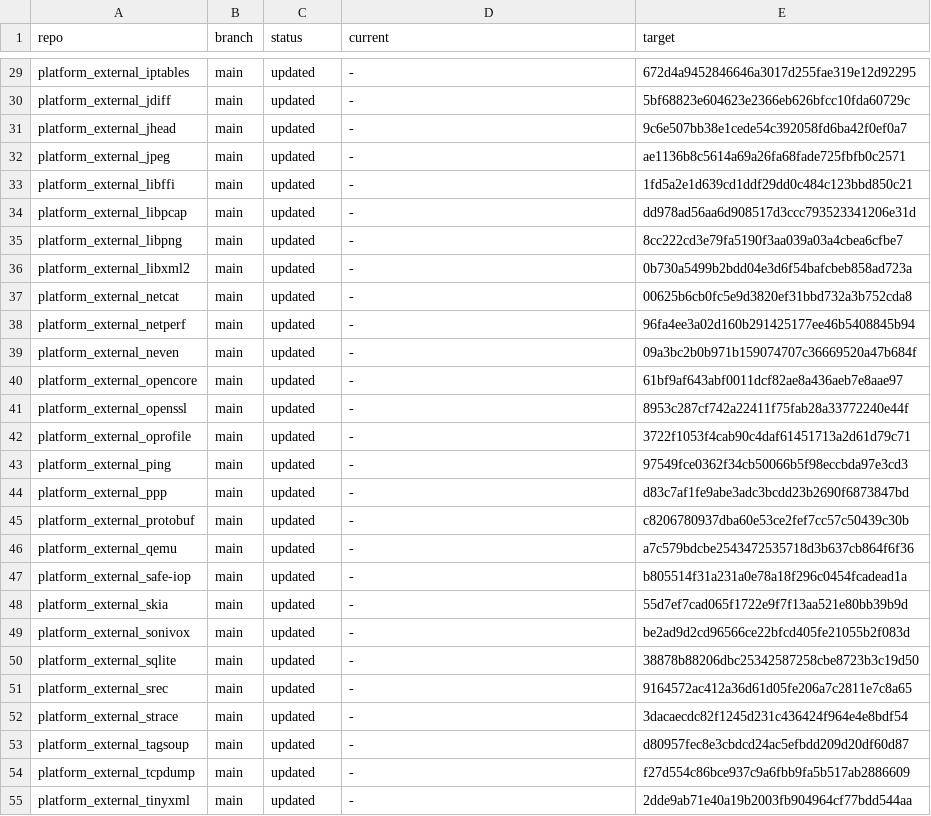
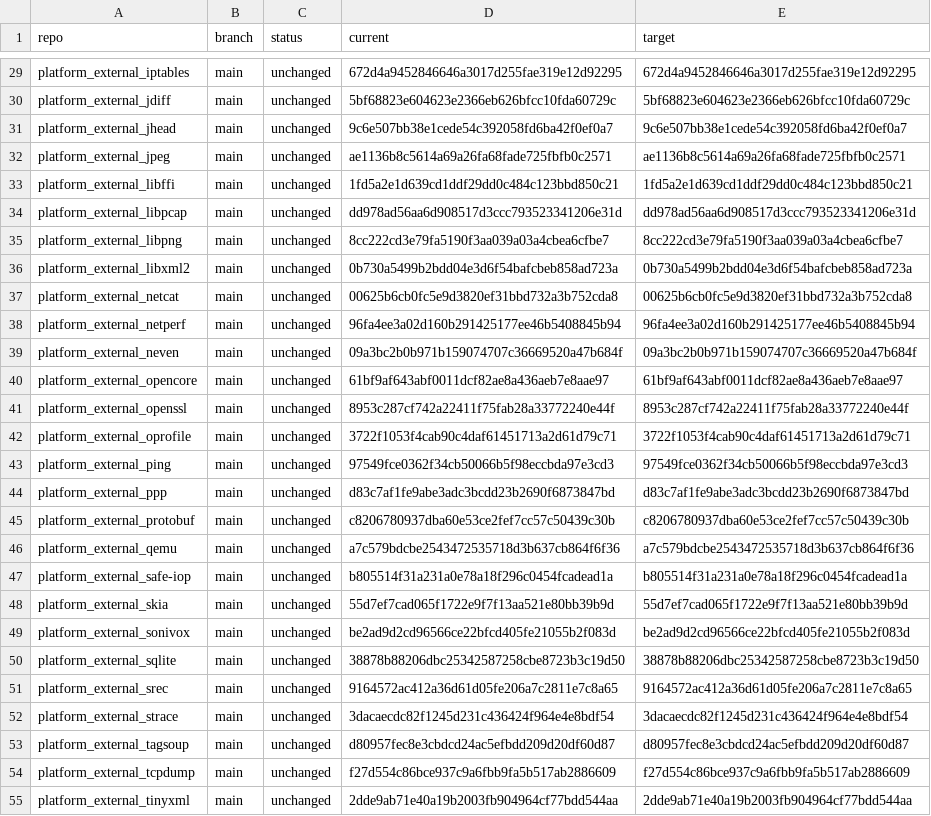
Before and after one commit to Kuhai9801/aosp-mirror-monorepo, a TSV file: manifest/aosp-mirror-lock.tsv, drawn as a sheet; only a part is shown, gaps mark what is left out; the diff covers the shown part only; the diff names each change by its address in the sheet, - before the commit and + after, or states it on an @@ line.

```diff
--- a/manifest/aosp-mirror-lock.tsv
+++ b/manifest/aosp-mirror-lock.tsv
-C29:C55 (status): updated
+C29:C55 (status): unchanged
-D29 (current): -
+D29 (current): 672d4a9452846646a3017d255fae319e12d92295
-D30 (current): -
+D30 (current): 5bf68823e604623e2366eb626bfcc10fda60729c
-D31 (current): -
+D31 (current): 9c6e507bb38e1cede54c392058fd6ba42f0ef0a7
-D32 (current): -
+D32 (current): ae1136b8c5614a69a26fa68fade725fbfb0c2571
-D33 (current): -
+D33 (current): 1fd5a2e1d639cd1ddf29dd0c484c123bbd850c21
-D34 (current): -
+D34 (current): dd978ad56aa6d908517d3ccc793523341206e31d
-D35 (current): -
+D35 (current): 8cc222cd3e79fa5190f3aa039a03a4cbea6cfbe7
-D36 (current): -
+D36 (current): 0b730a5499b2bdd04e3d6f54bafcbeb858ad723a
-D37 (current): -
+D37 (current): 00625b6cb0fc5e9d3820ef31bbd732a3b752cda8
-D38 (current): -
+D38 (current): 96fa4ee3a02d160b291425177ee46b5408845b94
-D39 (current): -
+D39 (current): 09a3bc2b0b971b159074707c36669520a47b684f
-D40 (current): -
+D40 (current): 61bf9af643abf0011dcf82ae8a436aeb7e8aae97
-D41 (current): -
+D41 (current): 8953c287cf742a22411f75fab28a33772240e44f
-D42 (current): -
+D42 (current): 3722f1053f4cab90c4daf61451713a2d61d79c71
-D43 (current): -
+D43 (current): 97549fce0362f34cb50066b5f98eccbda97e3cd3
-D44 (current): -
+D44 (current): d83c7af1fe9abe3adc3bcdd23b2690f6873847bd
-D45 (current): -
+D45 (current): c8206780937dba60e53ce2fef7cc57c50439c30b
-D46 (current): -
+D46 (current): a7c579bdcbe2543472535718d3b637cb864f6f36
-D47 (current): -
+D47 (current): b805514f31a231a0e78a18f296c0454fcadead1a
-D48 (current): -
+D48 (current): 55d7ef7cad065f1722e9f7f13aa521e80bb39b9d
-D49 (current): -
+D49 (current): be2ad9d2cd96566ce22bfcd405fe21055b2f083d
-D50 (current): -
+D50 (current): 38878b88206dbc25342587258cbe8723b3c19d50
-D51 (current): -
+D51 (current): 9164572ac412a36d61d05fe206a7c2811e7c8a65
-D52 (current): -
+D52 (current): 3dacaecdc82f1245d231c436424f964e4e8bdf54
-D53 (current): -
+D53 (current): d80957fec8e3cbdcd24ac5efbdd209d20df60d87
-D54 (current): -
+D54 (current): f27d554c86bce937c9a6fbb9fa5b517ab2886609
-D55 (current): -
+D55 (current): 2dde9ab71e40a19b2003fb904964cf77bdd544aa
```
Also changed, not shown: 146 edited cells elsewhere in this file.
